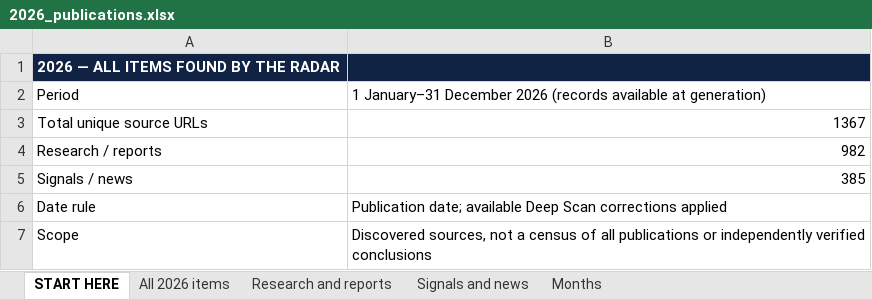
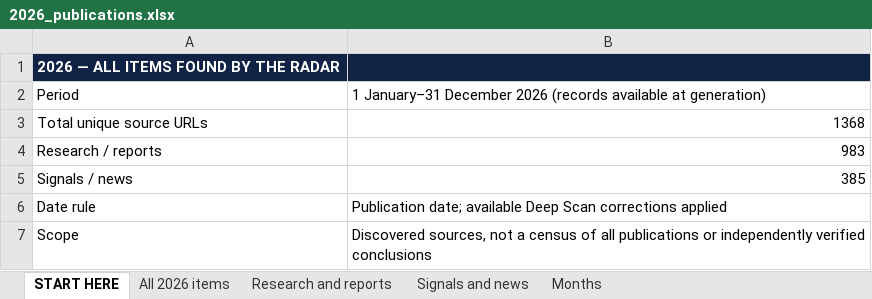
Before and after one commit to vevirm/Europe, an Excel workbook: 2026-stuff/2026_publications.xlsx, sheet START HERE, drawn as a sheet; values as stored, in another font and other column widths than the file's, no borders; the diff names each change by its address in the sheet, - before the commit and + after, or states it on an @@ line.

```diff
--- a/2026-stuff/2026_publications.xlsx (sheet START HERE)
+++ b/2026-stuff/2026_publications.xlsx (sheet START HERE)
-B3: 1367
+B3: 1368
-B4: 982
+B4: 983
```
Also changed, not shown: sheet Research and reports, sheet All 2026 items, sheet Months, 1 other file.
